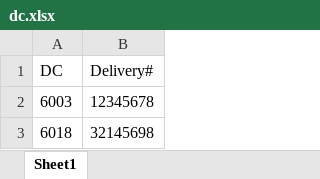
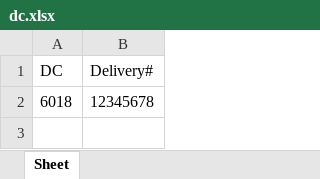
Before and after one commit to jtompkins1/cse111, an Excel workbook: dc.xlsx, sheet Sheet, drawn as a sheet; values as stored, in another font and other column widths than the file's, no borders; removed rows and columns are numbered as before the commit, all else as after; the diff names each change by its address in the sheet, - before the commit and + after, or states it on an @@ line.

```diff
--- a/dc.xlsx (sheet Sheet)
+++ b/dc.xlsx (sheet Sheet)
-sheet tab: Sheet1
+sheet tab: Sheet
-row 2: 6003 | 12345678
-B2 (Delivery#): 32145698
+B2 (Delivery#): 12345678
```
Also changed, not shown: 2 other files.
